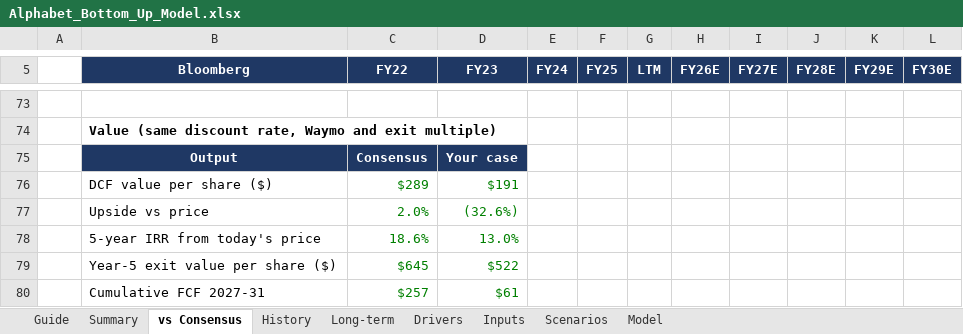
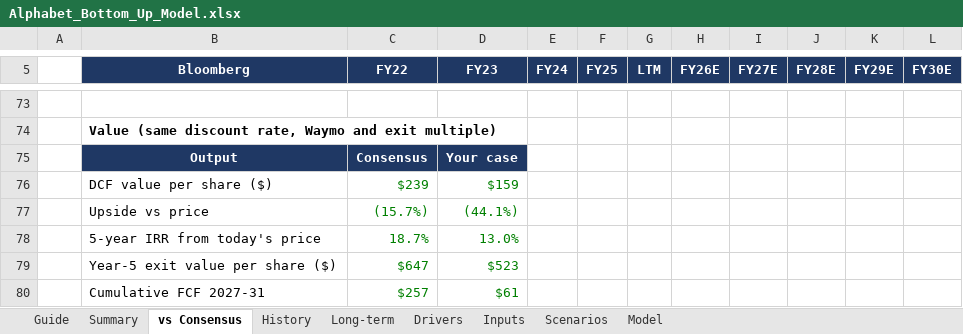
Before and after one commit to 017mda-ux/Main, an Excel workbook: models/Alphabet_Bottom_Up_Model.xlsx, sheet vs Consensus, drawn as a sheet; only a part is shown, gaps mark what is left out; values as stored, in another font and other column widths than the file's, no borders; removed rows and columns are numbered as before the commit, all else as after; the diff names each change by its address in the sheet, - before the commit and + after, or states it on an @@ line.

```diff
--- a/models/Alphabet_Bottom_Up_Model.xlsx (sheet vs Consensus)
+++ b/models/Alphabet_Bottom_Up_Model.xlsx (sheet vs Consensus)
-row 76:  | DCF value per share ($) | $289 | $191
-row 77:  | Upside vs price | 2.0% | (32.6%)
+row 76:  | DCF value per share ($) | $239 | $159
+row 77:  | Upside vs price | (15.7%) | (44.1%)
-C78 (FY22): 18.6%
+C78 (FY22): 18.7%
-row 79:  | Year-5 exit value per share ($) | $645 | $522
+row 79:  | Year-5 exit value per share ($) | $647 | $523
```
Also changed, not shown: sheet Model, sheet Summary, sheet Inputs, sheet Scenarios, sheet Drivers.
